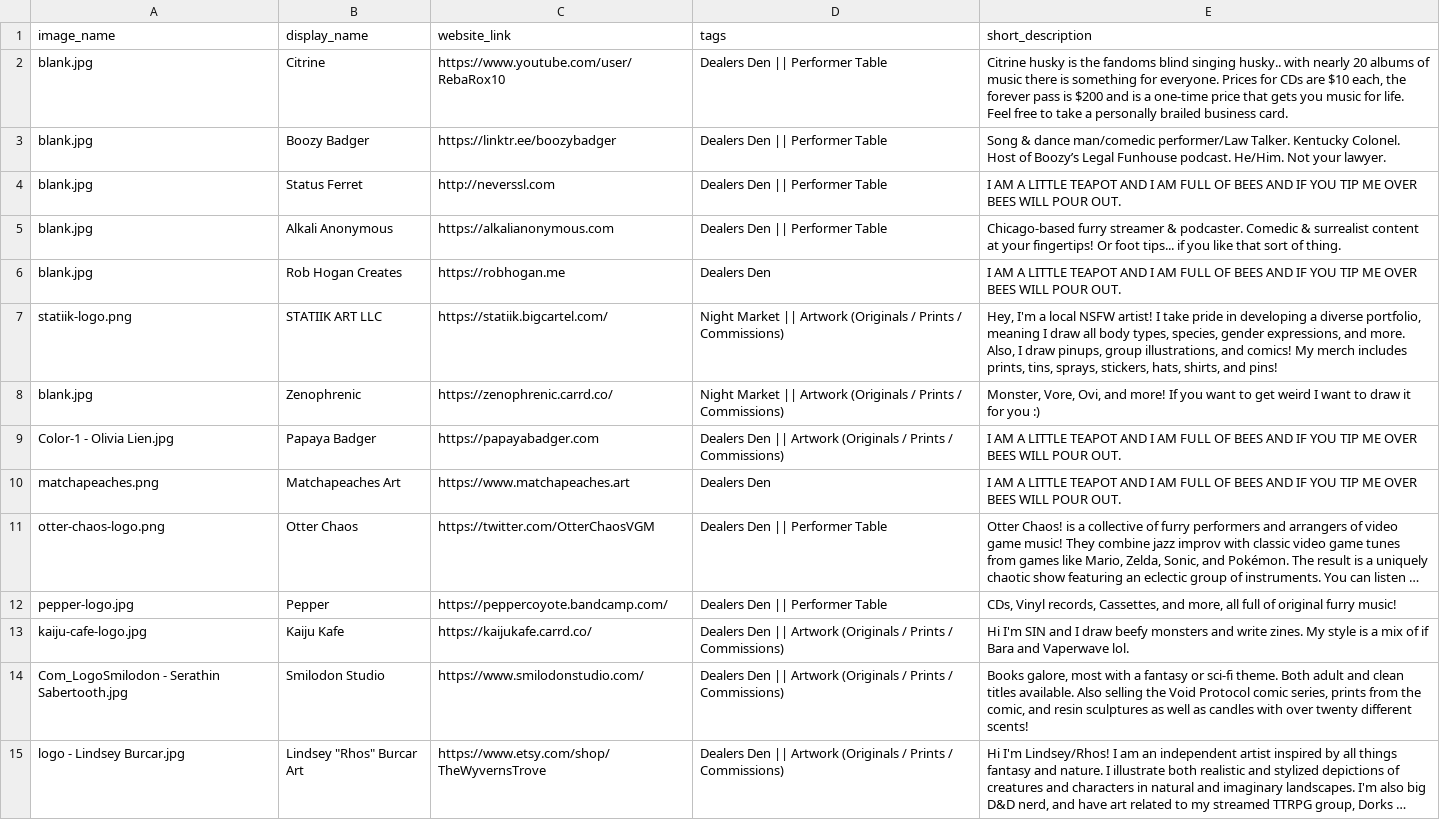
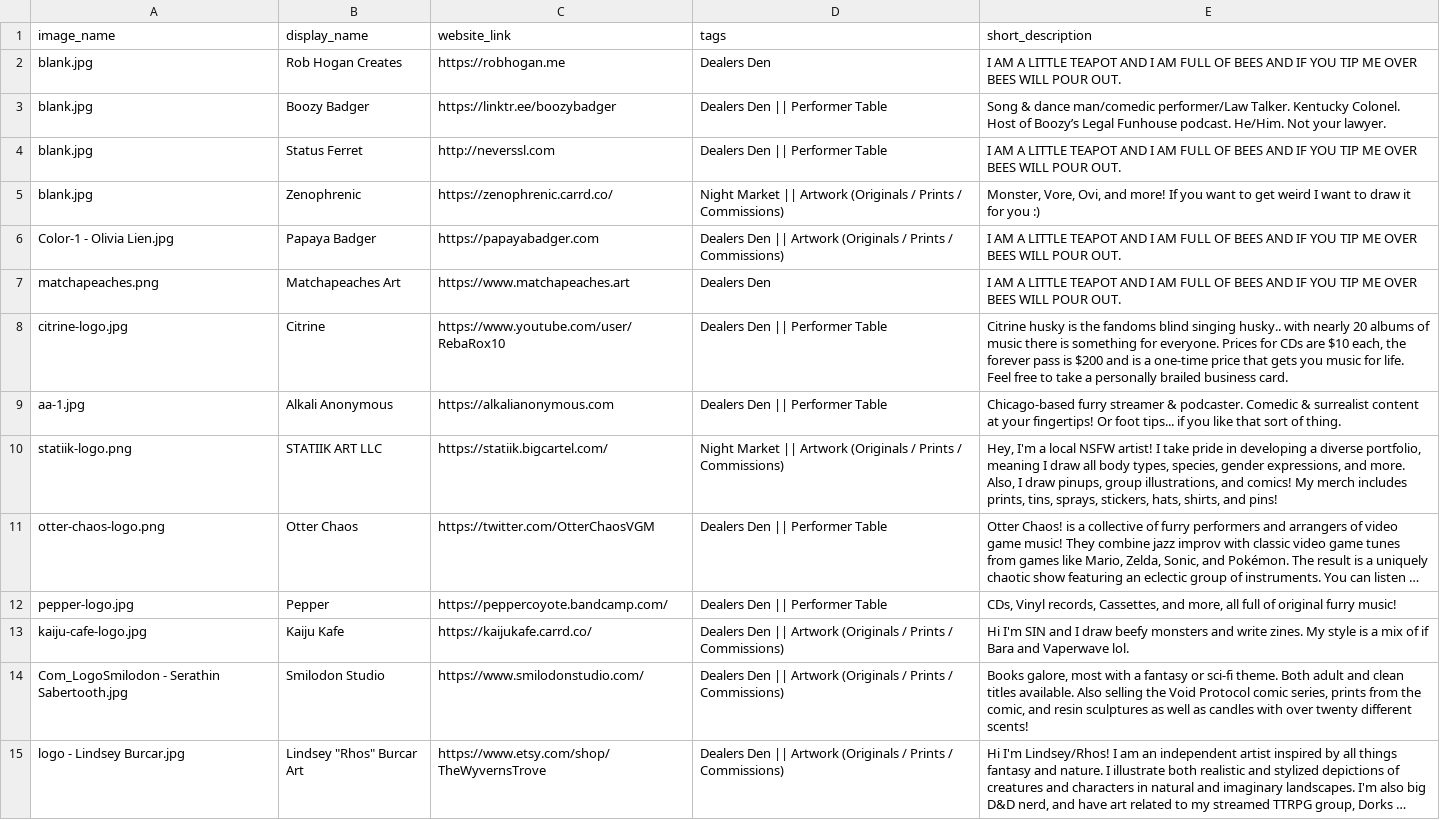
Before and after one commit to FurSquared/dealer-listing-page, a CSV file: data/dealers.csv, drawn as a sheet; only a part is shown; long unchanged cells end in …; removed rows and columns are numbered as before the commit, all else as after; the diff names each change by its address in the sheet, - before the commit and + after, or states it on an @@ line.

Commit message:
More artist data updates

```diff
--- a/data/dealers.csv
+++ b/data/dealers.csv
-row 2: blank.jpg | Citrine | https://www.youtube.com/user/RebaRox10 | Dealers Den || Performer Table | Citrine husky is the fandoms blind singing husky.. with nearly 20 albums of music there is something for everyone. Prices for CDs are $10 each, the forever pass is $200 and is a one-time price that gets you music for life. Feel free to take a personally brailed business card.
@@ row 6 moved to row 2: blank.jpg @@
-row 5: blank.jpg | Alkali Anonymous | https://alkalianonymous.com | Dealers Den || Performer Table | Chicago-based furry streamer & podcaster. Comedic & surrealist content at your fingertips! Or foot tips... if you like that sort of thing.
+row 8: citrine-logo.jpg | Citrine | https://www.youtube.com/user/RebaRox10 | Dealers Den || Performer Table | Citrine husky is the fandoms blind singing husky.. with nearly 20 albums of music there is something for everyone. Prices for CDs are $10 each, the forever pass is $200 and is a one-time price that gets you music for life. Feel free to take a personally brailed business card.
+row 9: aa-1.jpg | Alkali Anonymous | https://alkalianonymous.com | Dealers Den || Performer Table | Chicago-based furry streamer & podcaster. Comedic & surrealist content at your fingertips! Or foot tips... if you like that sort of thing.
@@ row 7 moved to row 10: statiik-logo.png @@
```
Also changed, not shown: 11 other files.
